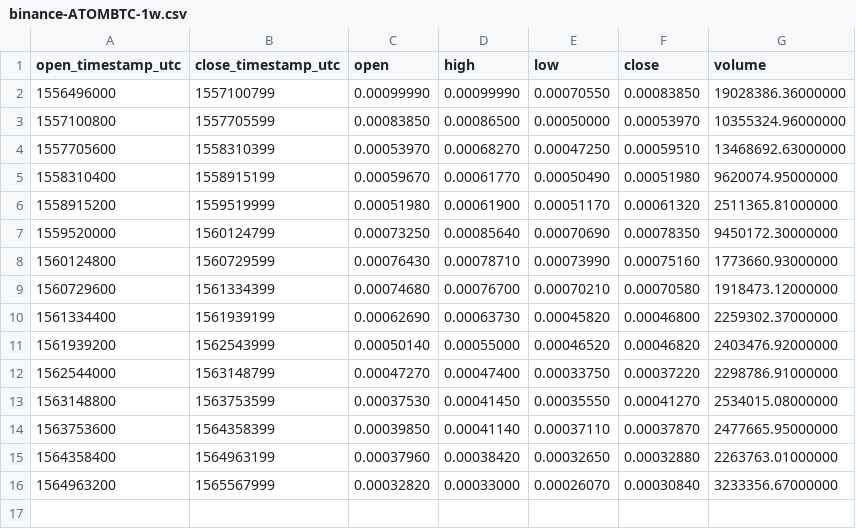
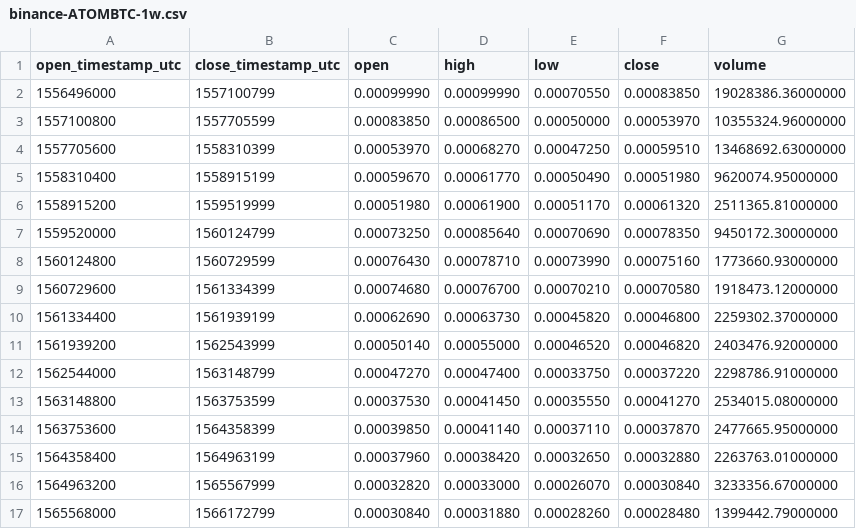
Before and after one commit to cryptobigbro/binance-ATOMBTC, a CSV file: binance-ATOMBTC-1w.csv, drawn as a sheet; the diff names each change by its address in the sheet, - before the commit and + after, or states it on an @@ line.

```diff
--- a/binance-ATOMBTC-1w.csv
+++ b/binance-ATOMBTC-1w.csv
+row 17: 1565568000 | 1566172799 | 0.00030840 | 0.00031880 | 0.00028260 | 0.00028480 | 1399442.79000000
```
Also changed, not shown: binance-ATOMBTC-1d.csv, binance-ATOMBTC-1h.csv.
